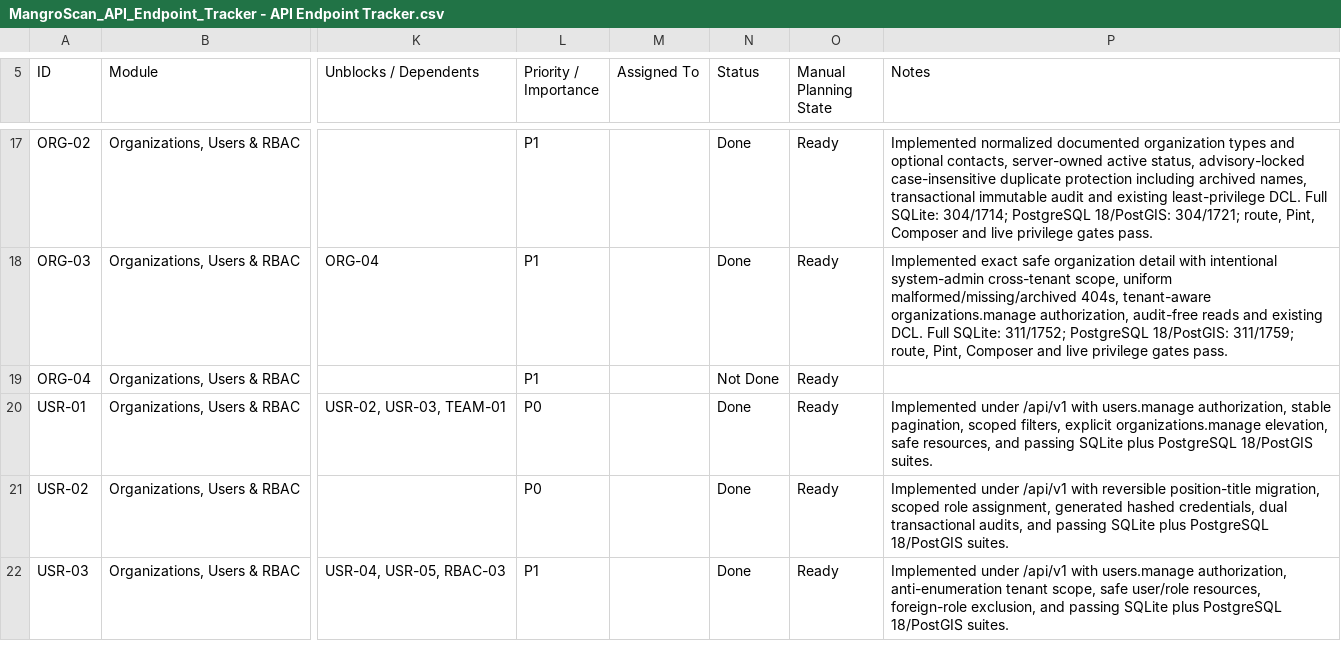
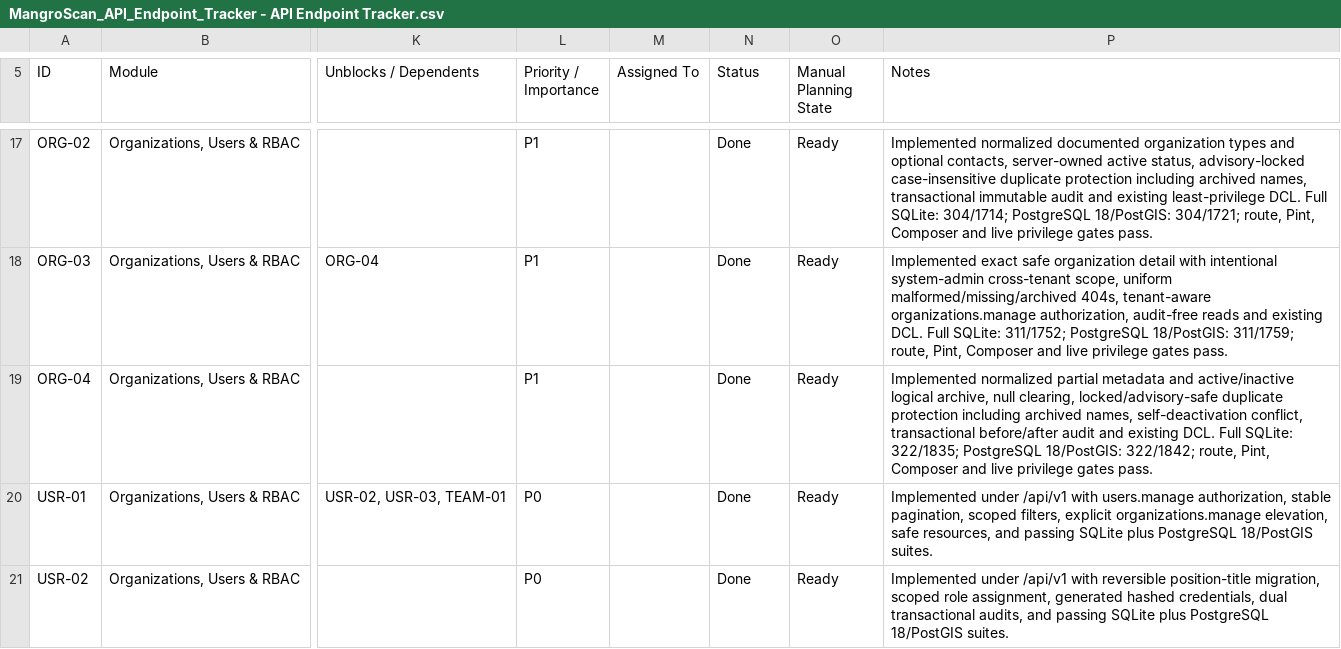
Before and after one commit to earljohnestandarte/MangroScan-API, a CSV file: docs/MangroScan_API_Endpoint_Tracker - API Endpoint Tracker.csv, drawn as a sheet; only a part is shown, gaps mark what is left out; the shorter side is filled out with more unchanged rows; the diff names each change by its address in the sheet, - before the commit and + after, or states it on an @@ line.

```diff
--- a/docs/MangroScan_API_Endpoint_Tracker - API Endpoint Tracker.csv
+++ b/docs/MangroScan_API_Endpoint_Tracker - API Endpoint Tracker.csv
-N19 (Status): Not Done
+N19 (Status): Done
-P19 (Notes): (empty)
+P19 (Notes): Implemented normalized partial metadata and active/inactive logical archive, null clearing, locked/advisory-safe duplicate protection including archived names, self-deactivation conflict, transactional before/after audit and existing DCL. Full SQLite: 322/1835; PostgreSQL 18/PostGIS: 322/1842; route, Pint, Composer and live privilege gates pass.
```
Also changed, not shown: 6 other files.
